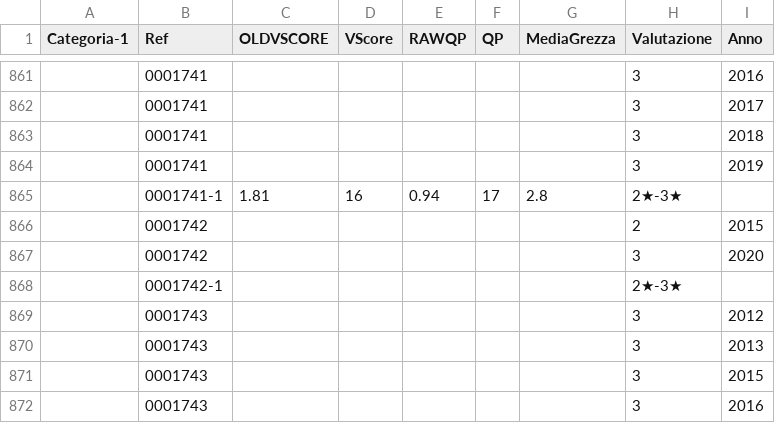
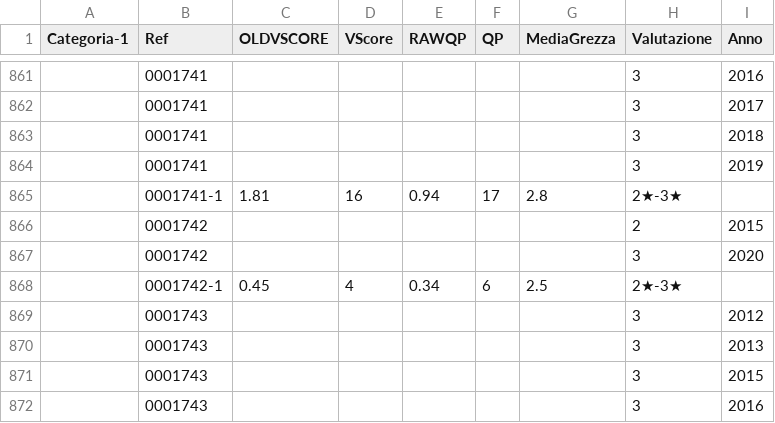
Before and after one commit to dev-crumbs/vinopedia, a CSV file: vini/romagna.csv, drawn as a sheet; only a part is shown, gaps mark what is left out; the diff names each change by its address in the sheet, - before the commit and + after, or states it on an @@ line.

```diff
--- a/vini/romagna.csv
+++ b/vini/romagna.csv
-C868 (OLDVSCORE): (empty)
+C868 (OLDVSCORE): 0.45
-D868 (VScore): (empty)
+D868 (VScore): 4
-E868 (RAWQP): (empty)
+E868 (RAWQP): 0.34
-F868 (QP): (empty)
+F868 (QP): 6
-G868 (MediaGrezza): (empty)
+G868 (MediaGrezza): 2.5
```
Also changed, not shown: 9 other files.
